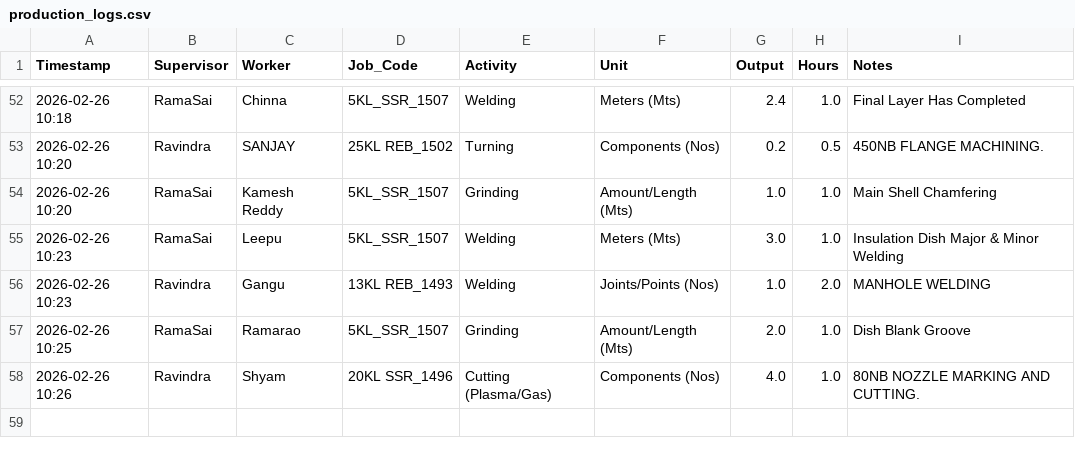
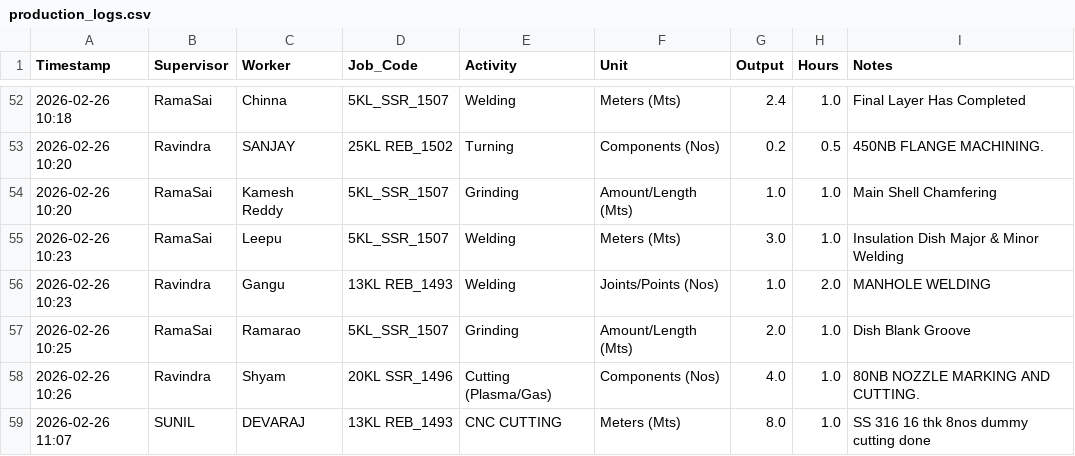
Before and after one commit to Bgenggadmin/shopfloor-monitor, a CSV file: production_logs.csv, drawn as a sheet; only a part is shown, gaps mark what is left out; the diff names each change by its address in the sheet, - before the commit and + after, or states it on an @@ line.

Commit message:
Prod Sync 2026-02-26 11:07:54.578440+05:30

```diff
--- a/production_logs.csv
+++ b/production_logs.csv
+row 59: 2026-02-26 11:07 | SUNIL | DEVARAJ | 13KL REB_1493 | CNC CUTTING | Meters (Mts) | 8.0 | 1.0 | SS 316 16 thk 8nos dummy cutting done
```
